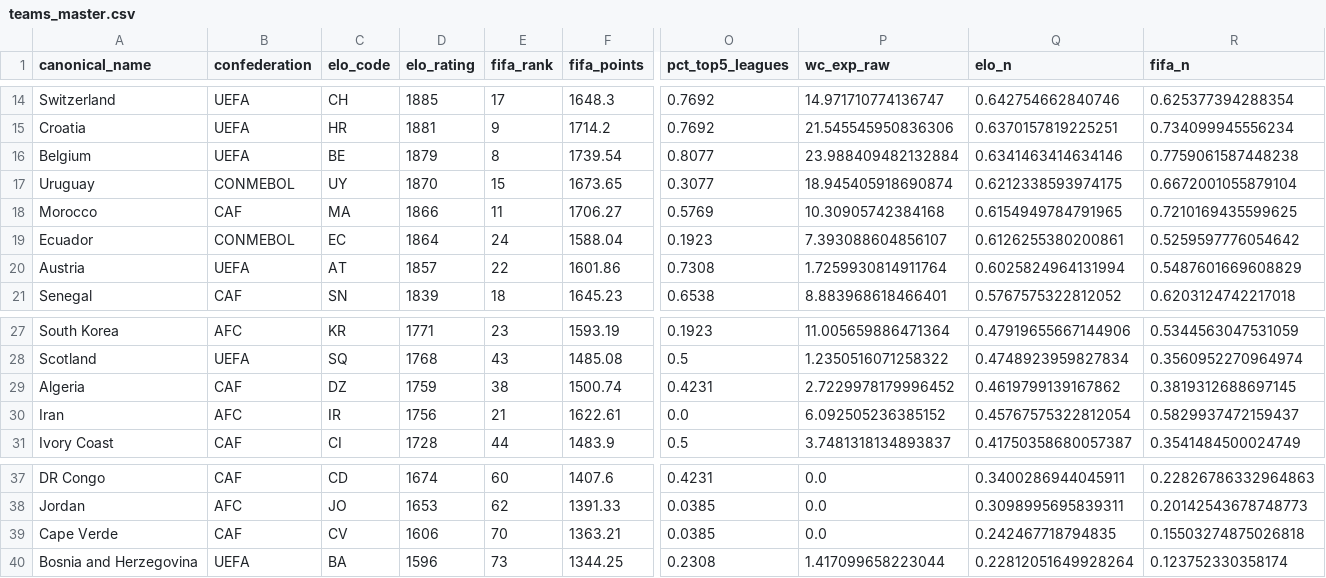
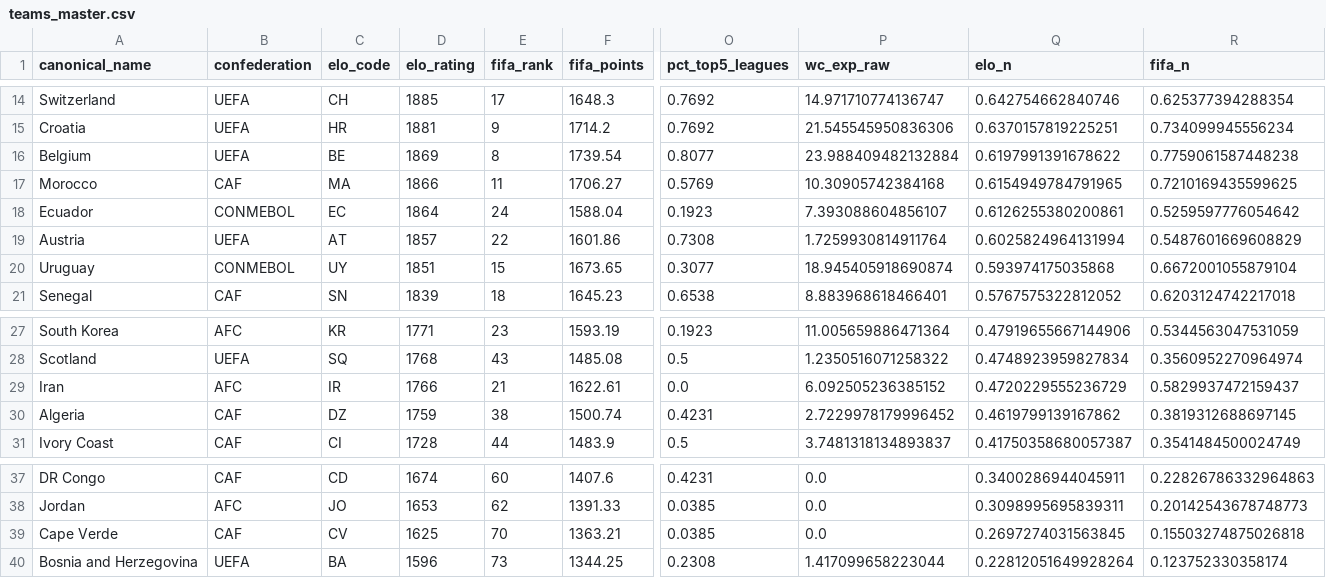
Before and after one commit to jamoji-ai/world-cup-predictor-pro, a CSV file: data/processed/teams_master.csv, drawn as a sheet; only a part is shown, gaps mark what is left out; removed rows and columns are numbered as before the commit, all else as after; rows hold the shown columns only; the diff names each change by its address in the sheet, - before the commit and + after, or states it on an @@ line.

```diff
--- a/data/processed/teams_master.csv
+++ b/data/processed/teams_master.csv
-D16 (elo_rating): 1879
+D16 (elo_rating): 1869
-Q16 (elo_n): 0.6341463414634146
+Q16 (elo_n): 0.6197991391678622
-row 17: Uruguay | CONMEBOL | UY | 1870 | 15 | 1673.65 | 0.3077 | 18.945405918690874 | 0.6212338593974175 | 0.6672001055879104
+row 20: Uruguay | CONMEBOL | UY | 1851 | 15 | 1673.65 | 0.3077 | 18.945405918690874 | 0.593974175035868 | 0.6672001055879104
+row 29: Iran | AFC | IR | 1766 | 21 | 1622.61 | 0.0 | 6.092505236385152 | 0.4720229555236729 | 0.5829937472159437
-row 30: Iran | AFC | IR | 1756 | 21 | 1622.61 | 0.0 | 6.092505236385152 | 0.45767575322812054 | 0.5829937472159437
-D39 (elo_rating): 1606
+D39 (elo_rating): 1625
-Q39 (elo_n): 0.242467718794835
+Q39 (elo_n): 0.2697274031563845
```
Also changed, not shown: data/processed/wpi_scores.csv, data/raw/elo_ratings.csv, 4 other files.
